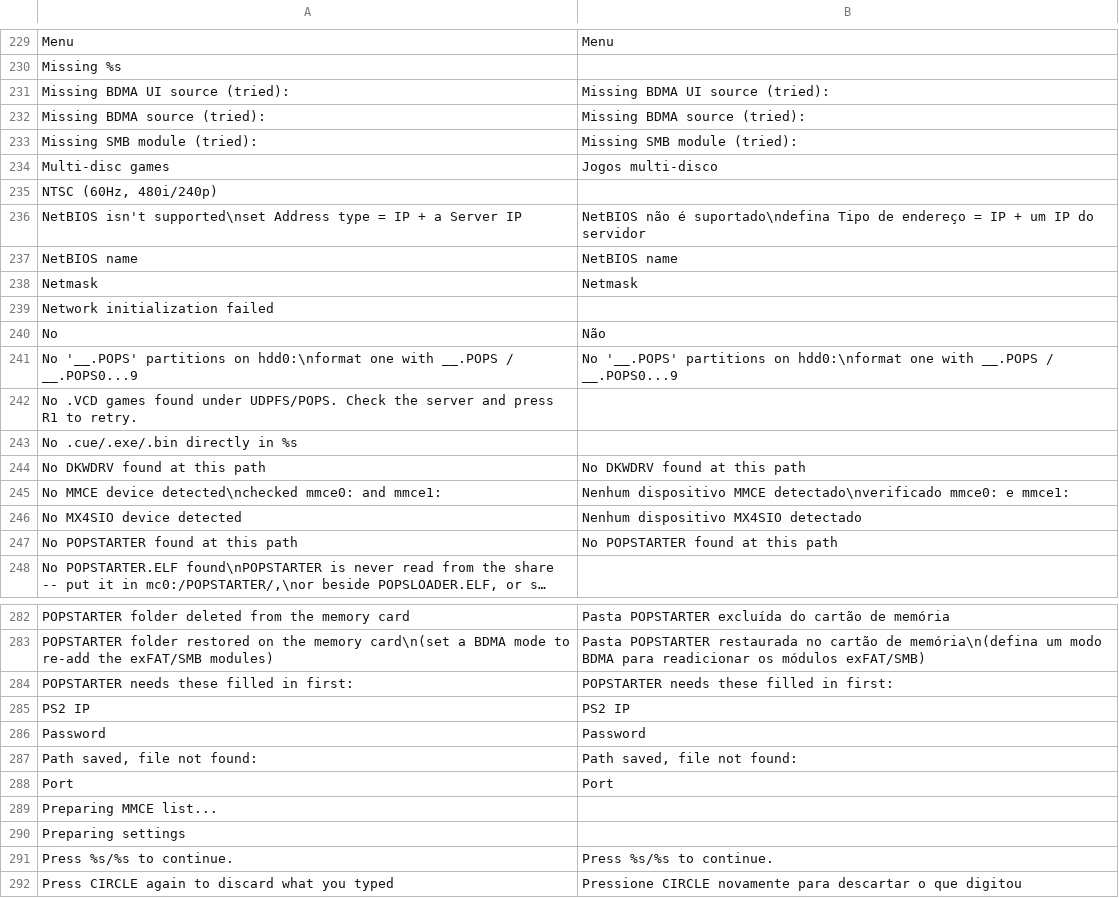
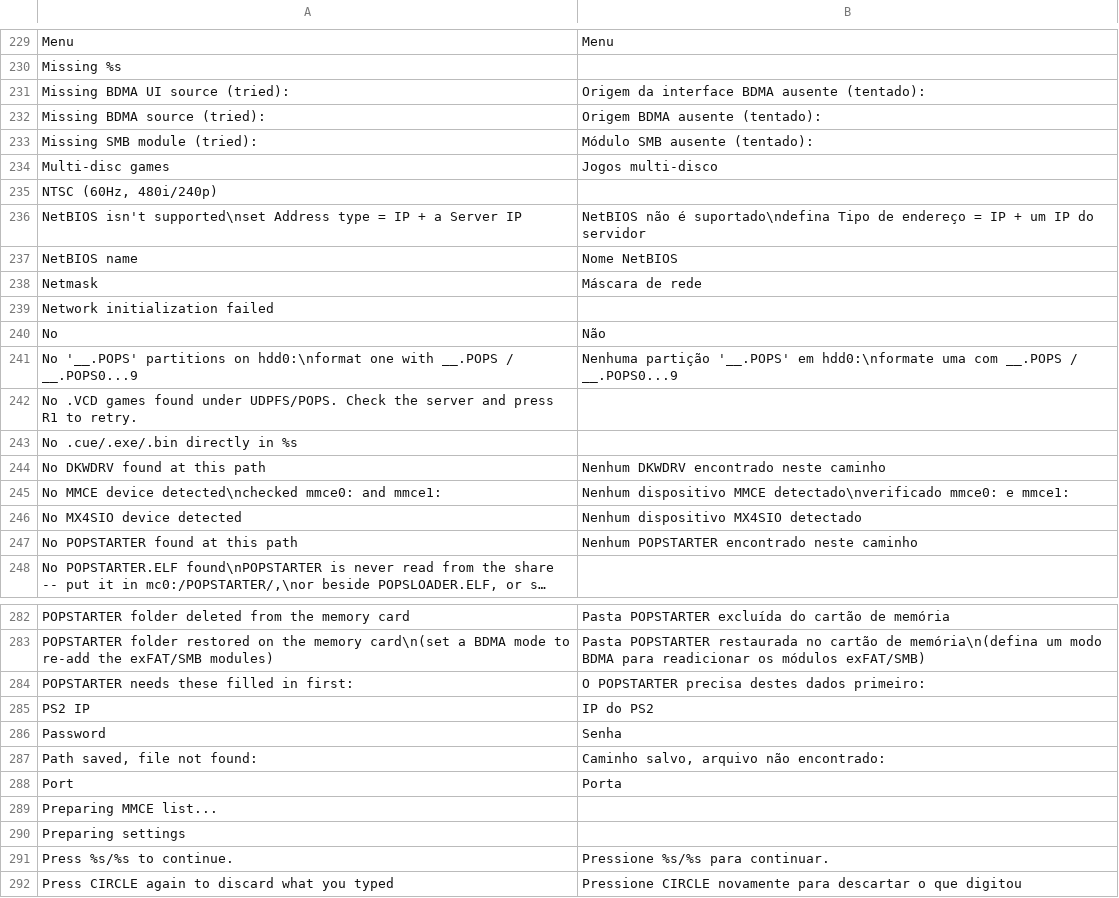
Before and after one commit to NathanNeurotic/POPSLoader, a TSV file: docs/translations/brazilian-portuguese.tsv, drawn as a sheet; only a part is shown, gaps mark what is left out; long unchanged cells end in …; the diff covers the shown part only; the diff names each change by its address in the sheet, - before the commit and + after, or states it on an @@ line.

```diff
--- a/docs/translations/brazilian-portuguese.tsv
+++ b/docs/translations/brazilian-portuguese.tsv
-B231: Missing BDMA UI source (tried):
+B231: Origem da interface BDMA ausente (tentado):
-B232: Missing BDMA source (tried):
+B232: Origem BDMA ausente (tentado):
-B233: Missing SMB module (tried):
+B233: Módulo SMB ausente (tentado):
-B237: NetBIOS name
+B237: Nome NetBIOS
-B238: Netmask
+B238: Máscara de rede
-B241: No '__.POPS' partitions on hdd0:\nformat one with __.POPS /…
+B241: Nenhuma partição '__.POPS' em hdd0:\nformate uma com __.POPS /…
-B244: No DKWDRV found at this path
+B244: Nenhum DKWDRV encontrado neste caminho
-B247: No POPSTARTER found at this path
+B247: Nenhum POPSTARTER encontrado neste caminho
-B284: POPSTARTER needs these filled in first:
+B284: O POPSTARTER precisa destes dados primeiro:
-B285: PS2 IP
+B285: IP do PS2
-B286: Password
+B286: Senha
-B287: Path saved, file not found:
+B287: Caminho salvo, arquivo não encontrado:
-B288: Port
+B288: Porta
-B291: Press %s/%s to continue.
+B291: Pressione %s/%s para continuar.
```
Also changed, not shown: 60 edited cells elsewhere in this file, 1 other file.
